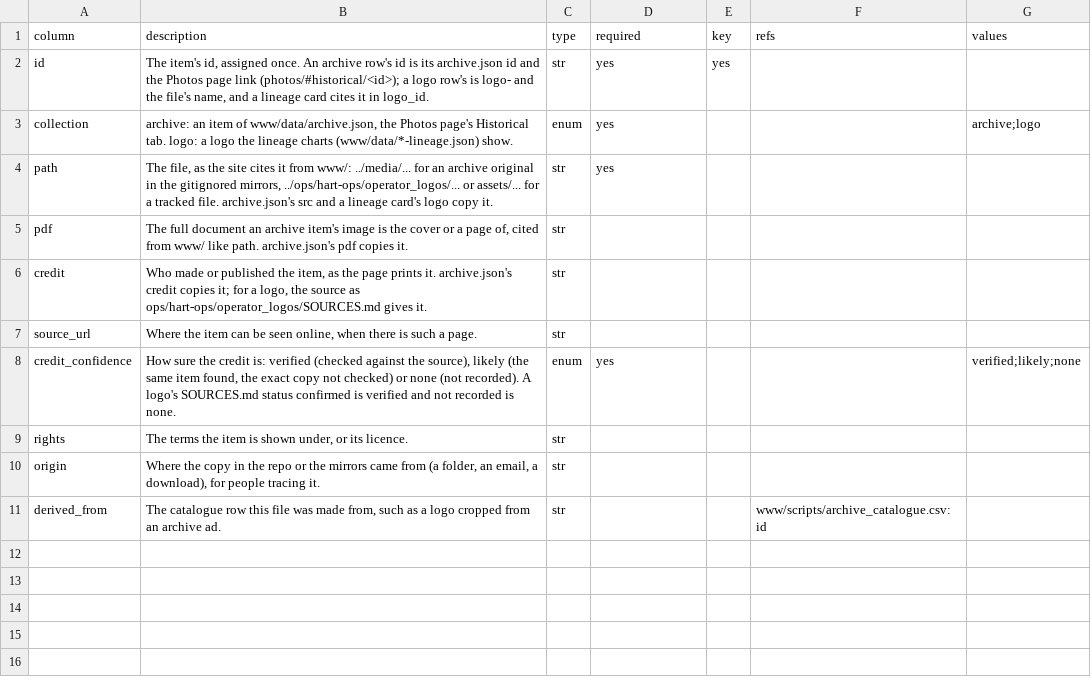
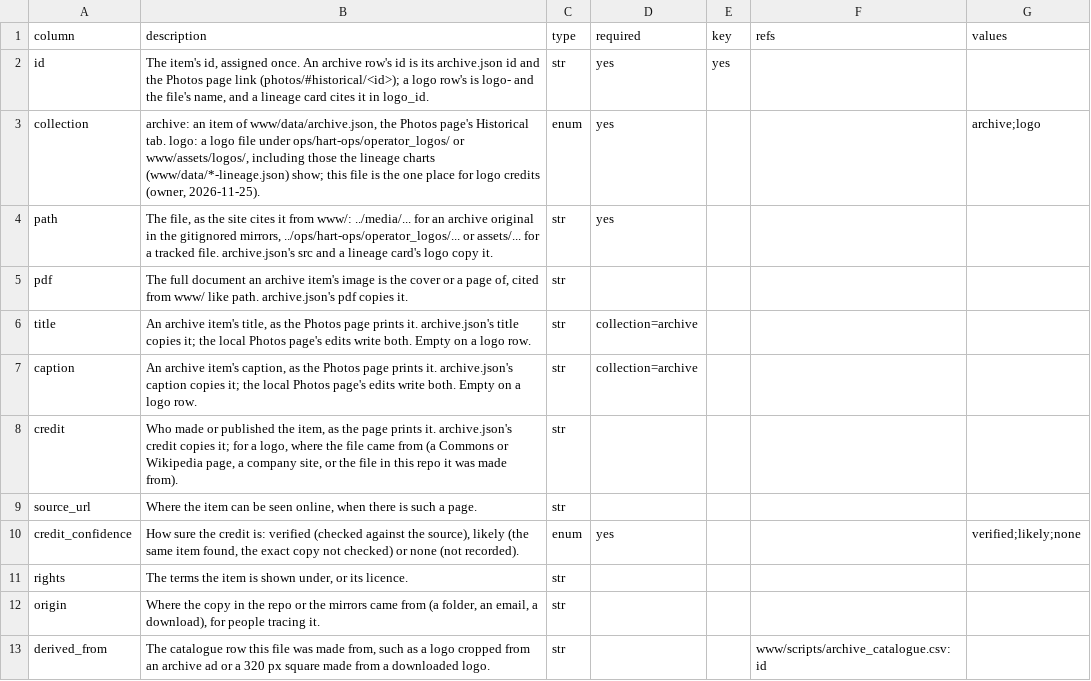
Before and after one commit to lnevo/hart, a CSV file: www/scripts/archive_catalogue.columns.csv, drawn as a sheet.

```diff
--- a/www/scripts/archive_catalogue.columns.csv
+++ b/www/scripts/archive_catalogue.columns.csv
@@ -2,10 +2,12 @@ column,description,type,required,key,refs,values
 id,"The item's id, assigned once. An archive row's id is its archive.json id and the Photos page link (photos/#historical/<id>); a logo row's is logo- and the file's name, and a lineage card cites it in logo_id.",str,yes,yes,,
-collection,"archive: an item of www/data/archive.json, the Photos page's Historical tab. logo: a logo the lineage charts (www/data/*-lineage.json) show.",enum,yes,,,archive;logo
+collection,"archive: an item of www/data/archive.json, the Photos page's Historical tab. logo: a logo file under ops/hart-ops/operator_logos/ or www/assets/logos/, including those the lineage charts (www/data/*-lineage.json) show; this file is the one place for logo credits (owner, 2026-11-25).",enum,yes,,,archive;logo
 path,"The file, as the site cites it from www/: ../media/... for an archive original in the gitignored mirrors, ../ops/hart-ops/operator_logos/... or assets/... for a tracked file. archive.json's src and a lineage card's logo copy it.",str,yes,,,
 pdf,"The full document an archive item's image is the cover or a page of, cited from www/ like path. archive.json's pdf copies it.",str,,,,
-credit,"Who made or published the item, as the page prints it. archive.json's credit copies it; for a logo, the source as ops/hart-ops/operator_logos/SOURCES.md gives it.",str,,,,
+title,"An archive item's title, as the Photos page prints it. archive.json's title copies it; the local Photos page's edits write both. Empty on a logo row.",str,collection=archive,,,
+caption,"An archive item's caption, as the Photos page prints it. archive.json's caption copies it; the local Photos page's edits write both. Empty on a logo row.",str,collection=archive,,,
+credit,"Who made or published the item, as the page prints it. archive.json's credit copies it; for a logo, where the file came from (a Commons or Wikipedia page, a company site, or the file in this repo it was made from).",str,,,,
 source_url,"Where the item can be seen online, when there is such a page.",str,,,,
-credit_confidence,"How sure the credit is: verified (checked against the source), likely (the same item found, the exact copy not checked) or none (not recorded). A logo's SOURCES.md status confirmed is verified and not recorded is none.",enum,yes,,,verified;likely;none
+credit_confidence,"How sure the credit is: verified (checked against the source), likely (the same item found, the exact copy not checked) or none (not recorded).",enum,yes,,,verified;likely;none
 rights,"The terms the item is shown under, or its licence.",str,,,,
 origin,"Where the copy in the repo or the mirrors came from (a folder, an email, a download), for people tracing it.",str,,,,
-derived_from,"The catalogue row this file was made from, such as a logo cropped from an archive ad.",str,,,www/scripts/archive_catalogue.csv:id,
+derived_from,"The catalogue row this file was made from, such as a logo cropped from an archive ad or a 320 px square made from a downloaded logo.",str,,,www/scripts/archive_catalogue.csv:id,
```
Also changed, not shown: docs/data/entities.csv, jmri/layouts/hart/data/devices.columns.csv, 37 other files.
